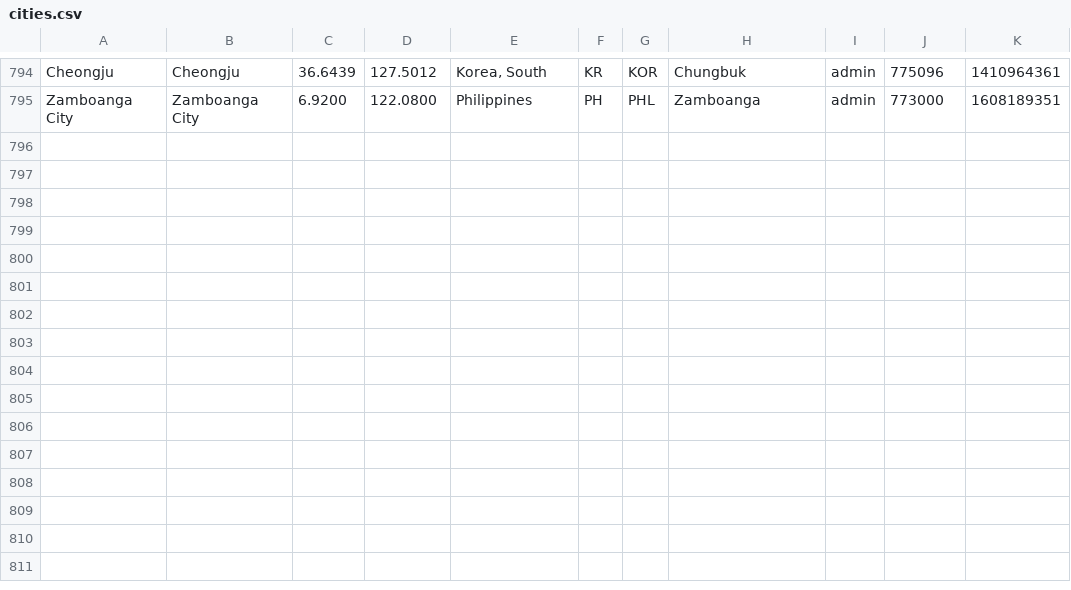
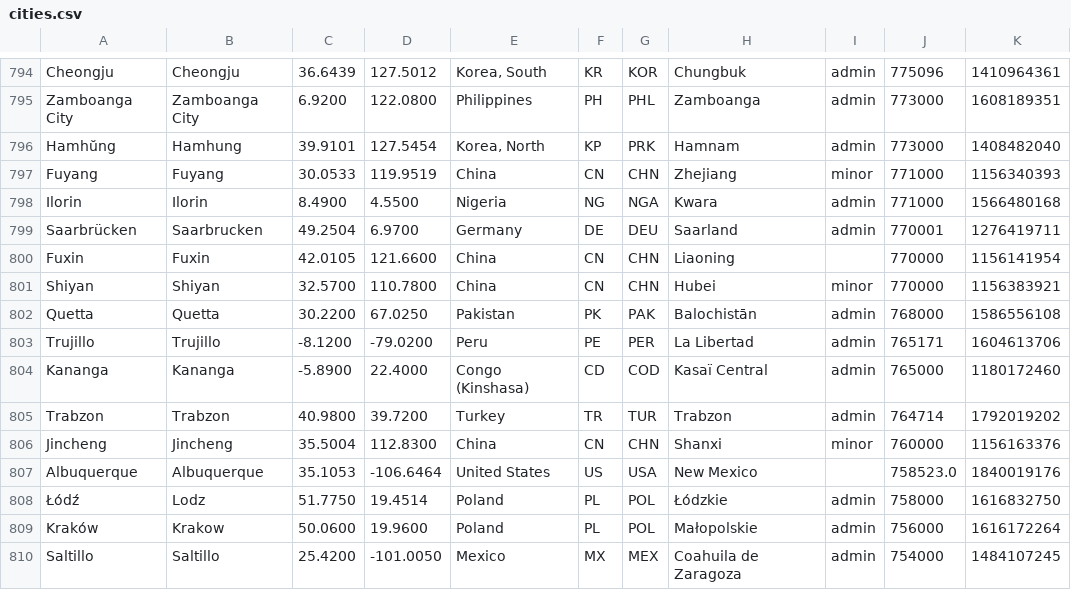
Before and after one commit to alainrc2005/get-recorrido, a CSV file: cities.csv, drawn as a sheet; only a part is shown, gaps mark what is left out; the diff names each change by its address in the sheet, - before the commit and + after, or states it on an @@ line.

Commit message:
update cities-45

```diff
--- a/cities.csv
+++ b/cities.csv
+row 796: Hamhŭng | Hamhung | 39.9101 | 127.5454 | Korea, North | KP | PRK | Hamnam | admin | 773000 | 1408482040
+row 797: Fuyang | Fuyang | 30.0533 | 119.9519 | China | CN | CHN | Zhejiang | minor | 771000 | 1156340393
+row 798: Ilorin | Ilorin | 8.4900 | 4.5500 | Nigeria | NG | NGA | Kwara | admin | 771000 | 1566480168
+row 799: Saarbrücken | Saarbrucken | 49.2504 | 6.9700 | Germany | DE | DEU | Saarland | admin | 770001 | 1276419711
+row 800: Fuxin | Fuxin | 42.0105 | 121.6600 | China | CN | CHN | Liaoning |  | 770000 | 1156141954
+row 801: Shiyan | Shiyan | 32.5700 | 110.7800 | China | CN | CHN | Hubei | minor | 770000 | 1156383921
+row 802: Quetta | Quetta | 30.2200 | 67.0250 | Pakistan | PK | PAK | Balochistān | admin | 768000 | 1586556108
+row 803: Trujillo | Trujillo | -8.1200 | -79.0200 | Peru | PE | PER | La Libertad | admin | 765171 | 1604613706
+row 804: Kananga | Kananga | -5.8900 | 22.4000 | Congo (Kinshasa) | CD | COD | Kasaï Central | admin | 765000 | 1180172460
+row 805: Trabzon | Trabzon | 40.9800 | 39.7200 | Turkey | TR | TUR | Trabzon | admin | 764714 | 1792019202
+row 806: Jincheng | Jincheng | 35.5004 | 112.8300 | China | CN | CHN | Shanxi | minor | 760000 | 1156163376
+row 807: Albuquerque | Albuquerque | 35.1053 | -106.6464 | United States | US | USA | New Mexico |  | 758523.0 | 1840019176
+row 808: Łódź | Lodz | 51.7750 | 19.4514 | Poland | PL | POL | Łódzkie | admin | 758000 | 1616832750
+row 809: Kraków | Krakow | 50.0600 | 19.9600 | Poland | PL | POL | Małopolskie | admin | 756000 | 1616172264
+row 810: Saltillo | Saltillo | 25.4200 | -101.0050 | Mexico | MX | MEX | Coahuila de Zaragoza | admin | 754000 | 1484107245
```
